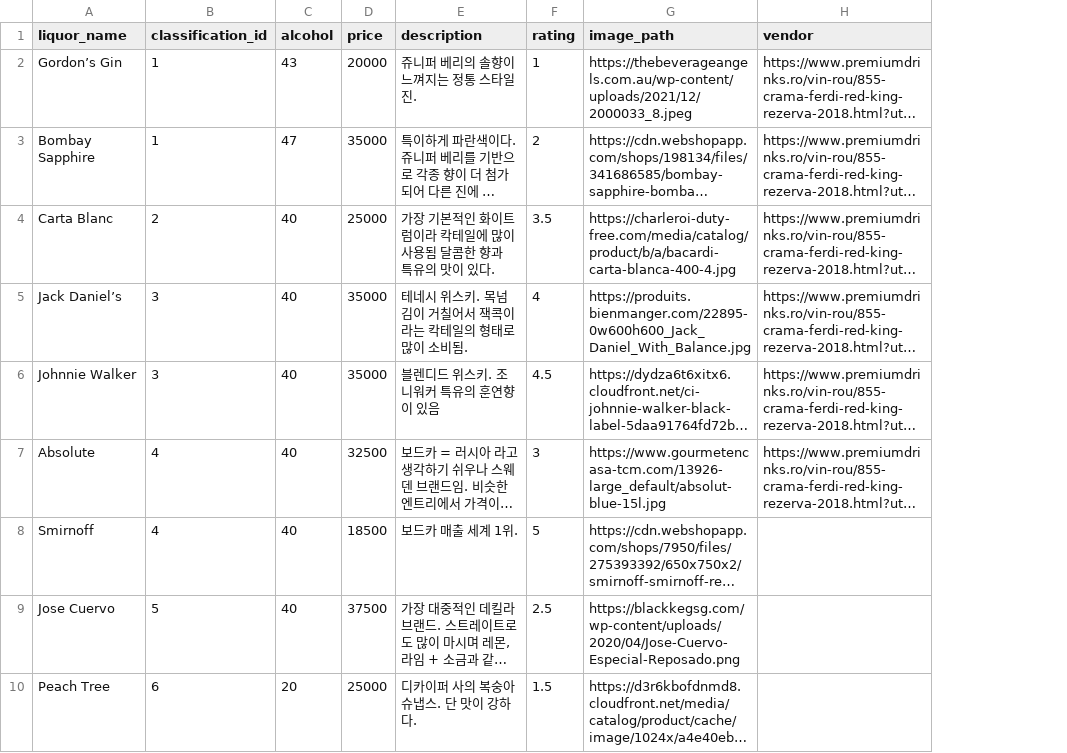
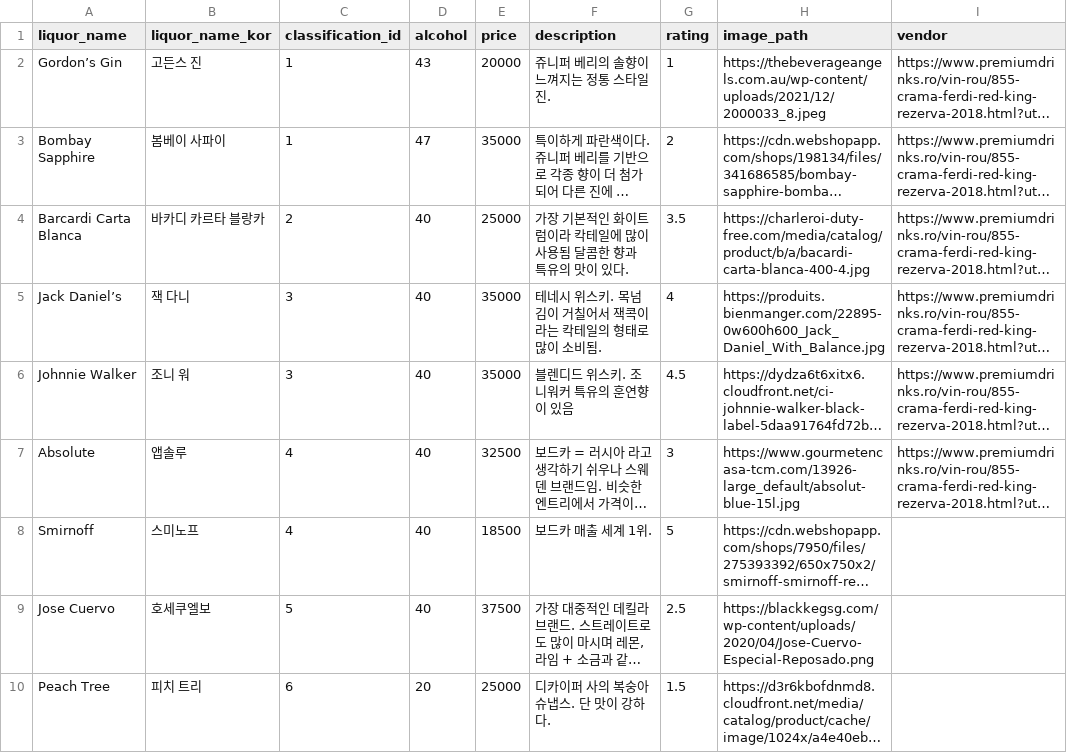
Before and after one commit to whckdgma96/maronie_backend, a CSV file: load_data/liquor_sample.csv, drawn as a sheet; only a part is shown; long unchanged cells end in …; the diff names each change by its address in the sheet, - before the commit and + after, or states it on an @@ line.

```diff
--- a/load_data/liquor_sample.csv
+++ b/load_data/liquor_sample.csv
+column B (liquor_name_kor), rows 2-10: 고든스 진 | 봄베이 사파이 | 바카디 카르타 블랑카 | 잭 다니 | 조니 워 | 앱솔루 | 스미노프 | 호세쿠엘보 | 피치 트리
-A4 (liquor_name): Carta Blanc
+A4 (liquor_name): Barcardi Carta Blanca
```
Also changed, not shown: load_data/cocktail_sample.csv, 2 other files.
